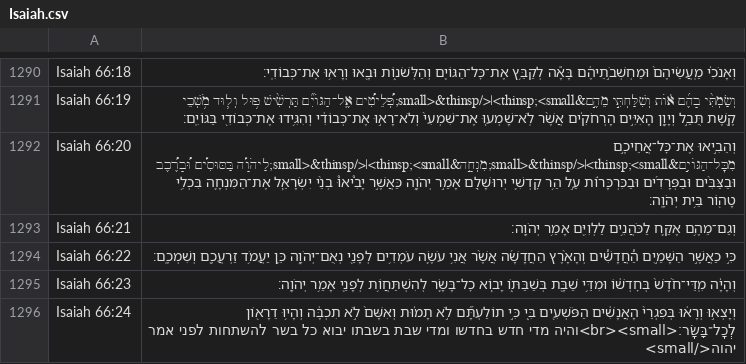
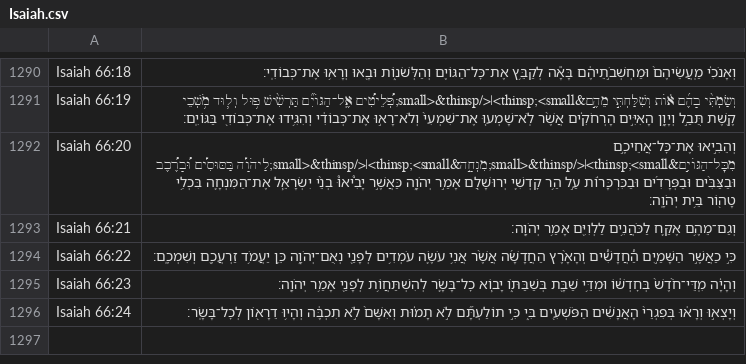
Before and after one commit to bdenckla/MAM-for-Sefaria, a CSV file: out/csv/Isaiah.csv, drawn as a sheet; only a part is shown, gaps mark what is left out.

```diff
--- a/out/csv/Isaiah.csv
+++ b/out/csv/Isaiah.csv
@@ -1295,2 +1295,2 @@ Isaiah 66:22,כִּ֣י כַאֲשֶׁ֣ר הַשָּׁמַ֣יִם הַ֠חֲד
 Isaiah 66:23,וְהָיָ֗ה מִֽדֵּי־חֹ֙דֶשׁ֙ בְּחׇדְשׁ֔וֹ וּמִדֵּ֥י שַׁבָּ֖ת בְּשַׁבַּתּ֑וֹ יָב֧וֹא כׇל־בָּשָׂ֛ר לְהִשְׁתַּחֲוֺ֥ת לְפָנַ֖י אָמַ֥ר יְהֹוָֽה׃
-Isaiah 66:24,וְיָצְא֣וּ וְרָא֔וּ בְּפִגְרֵי֙ הָאֲנָשִׁ֔ים הַפֹּשְׁעִ֖ים בִּ֑י כִּ֣י תוֹלַעְתָּ֞ם לֹ֣א תָמ֗וּת וְאִשָּׁם֙ לֹ֣א תִכְבֶּ֔ה וְהָי֥וּ דֵרָא֖וֹן לְכׇל־בָּשָֽׂר׃<br><small>והיה מדי חדש בחדשו ומדי שבת בשבתו יבוא כל בשר להשתחות לפני אמר יהוה</small>
+Isaiah 66:24,וְיָצְא֣וּ וְרָא֔וּ בְּפִגְרֵי֙ הָאֲנָשִׁ֔ים הַפֹּשְׁעִ֖ים בִּ֑י כִּ֣י תוֹלַעְתָּ֞ם לֹ֣א תָמ֗וּת וְאִשָּׁם֙ לֹ֣א תִכְבֶּ֔ה וְהָי֥וּ דֵרָא֖וֹן לְכׇל־בָּשָֽׂר׃
```
Also changed, not shown: out/csv/Ecclesiastes.csv, out/csv/Lamentations.csv, 5 other files.
